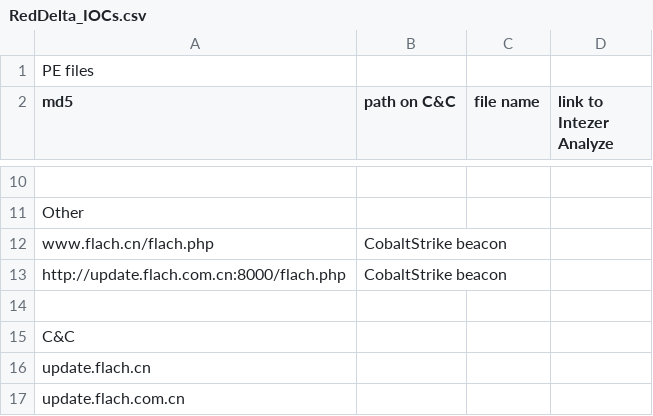
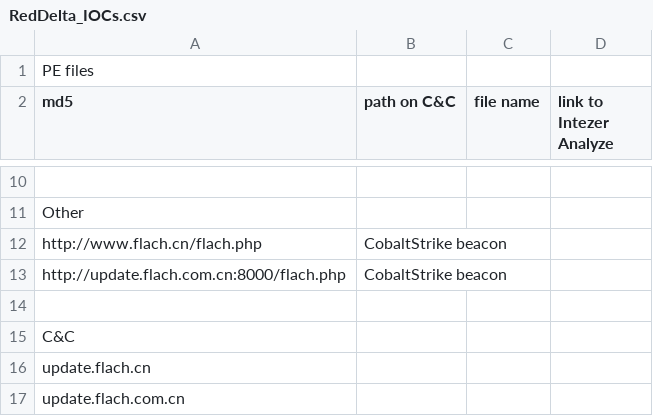
Before and after one commit to intezer/community-intellignce, a CSV file: RedDelta_IOCs.csv, drawn as a sheet; only a part is shown, gaps mark what is left out; the diff names each change by its address in the sheet, - before the commit and + after, or states it on an @@ line.

Commit message:
Update RedDelta_IOCs.csv

```diff
--- a/RedDelta_IOCs.csv
+++ b/RedDelta_IOCs.csv
-A12 (md5): www.flach.cn/flach.php
+A12 (md5): http://www.flach.cn/flach.php
```
